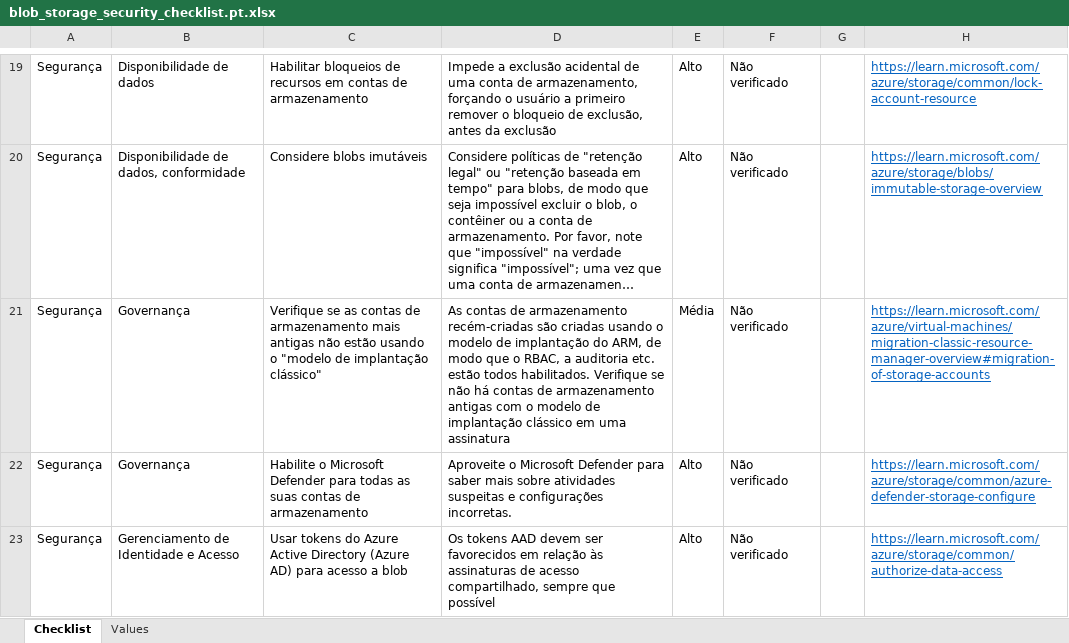
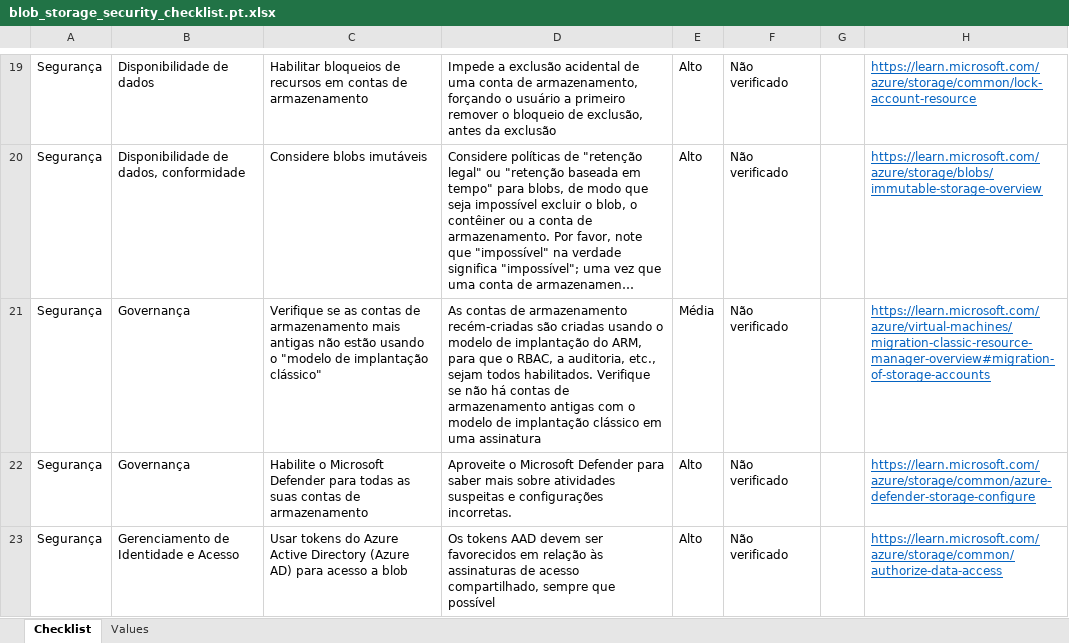
Before and after one commit to sdolgin/review-checklists, an Excel workbook: spreadsheet/blob_storage_security_checklist.pt.xlsx, sheet Checklist, drawn as a sheet; only a part is shown, gaps mark what is left out; long unchanged cells end in …; values as stored, in another font and other column widths than the file's, no borders; conditional formats not drawn; the diff names each change by its address in the sheet, - before the commit and + after, or states it on an @@ line.

```diff
--- a/spreadsheet/blob_storage_security_checklist.pt.xlsx (sheet Checklist)
+++ b/spreadsheet/blob_storage_security_checklist.pt.xlsx (sheet Checklist)
-D21: …do ARM, de modo que o RBAC, a auditoria etc. estão todos habilitados.…
+D21: …do ARM, para que o RBAC, a auditoria, etc., sejam todos habilitados.…
```
Also changed, not shown: spreadsheet/blob_storage_security_checklist.en.xlsx, spreadsheet/blob_storage_security_checklist.es.xlsx, 6 other files.
